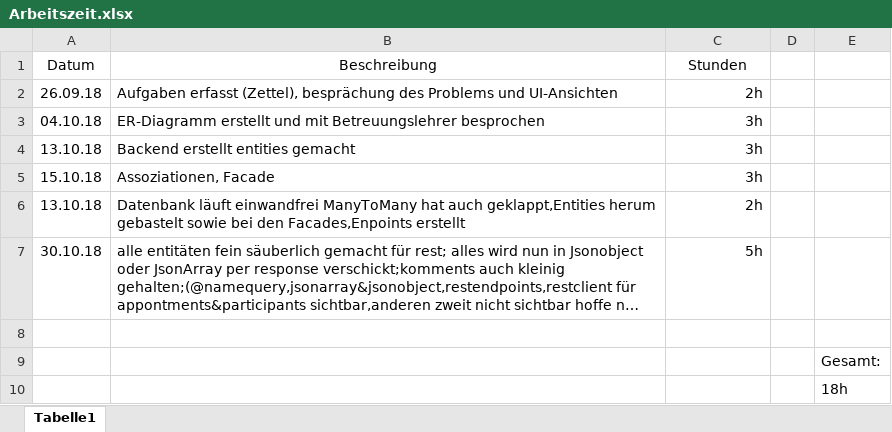
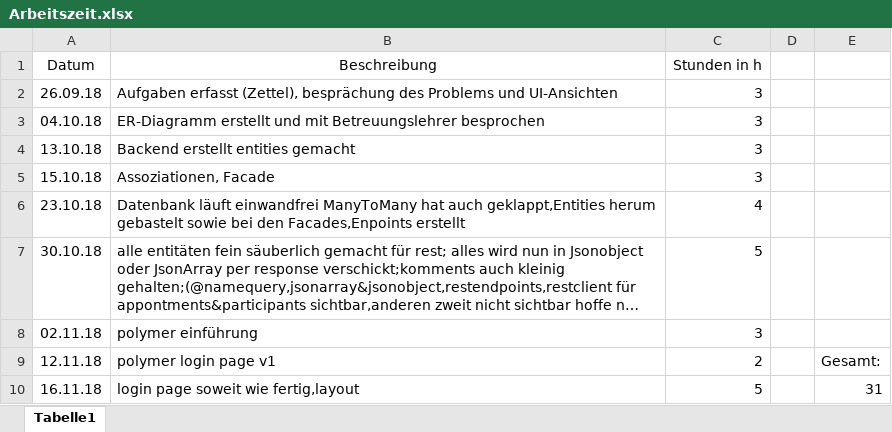
Before and after one commit to 1819-diplomarbeiten/1819-5ahif-da-ministranten-scheduler-me-myself-i, an Excel workbook: Arbeitszeit.xlsx, sheet Tabelle1, drawn as a sheet; long unchanged cells end in …; values as stored, in another font and other column widths than the file's, no borders; removed rows and columns are numbered as before the commit, all else as after; the diff names each change by its address in the sheet, - before the commit and + after, or states it on an @@ line.

```diff
--- a/Arbeitszeit.xlsx (sheet Tabelle1)
+++ b/Arbeitszeit.xlsx (sheet Tabelle1)
-C1: Stunden
+C1: Stunden in h
-C2 (Stunden in h): 2h
+C2 (Stunden in h): 3
-C3:C5 (Stunden in h): 3h
+C3:C5 (Stunden in h): 3
-A6 (Datum): 13.10.18
+A6 (Datum): 23.10.18
-C6 (Stunden in h): 2h
+C6 (Stunden in h): 4
-C7 (Stunden in h): 5h
+C7 (Stunden in h): 5
-row 8: (empty)
+row 8: 02.11.18 | polymer einführung | 3
-row 9:  |  |  |  | Gesamt:
-row 10:  |  |  |  | 18h
+row 9: 12.11.18 | polymer login page v1 | 2 |  | Gesamt:
+row 10: 16.11.18 | login page soweit wie fertig,layout | 5 |  | 31
```
Also changed, not shown: 1 other file.
